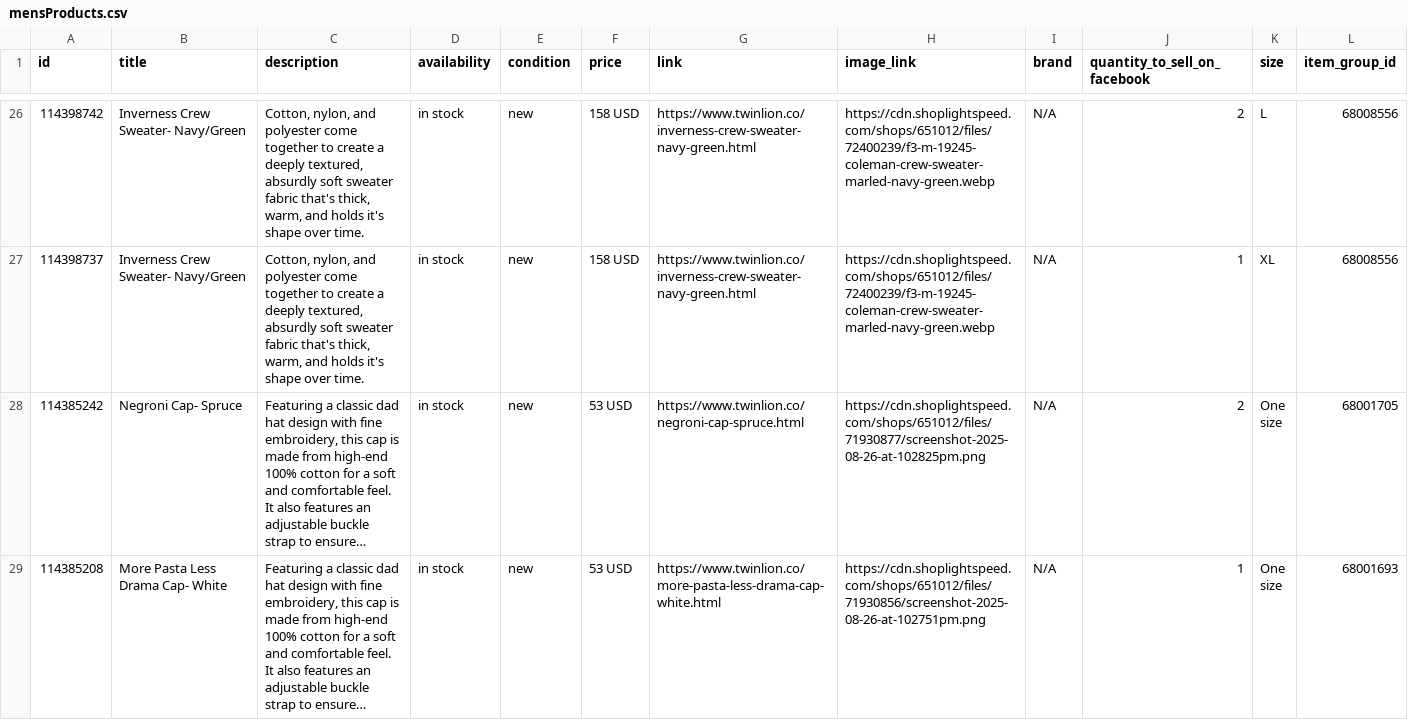
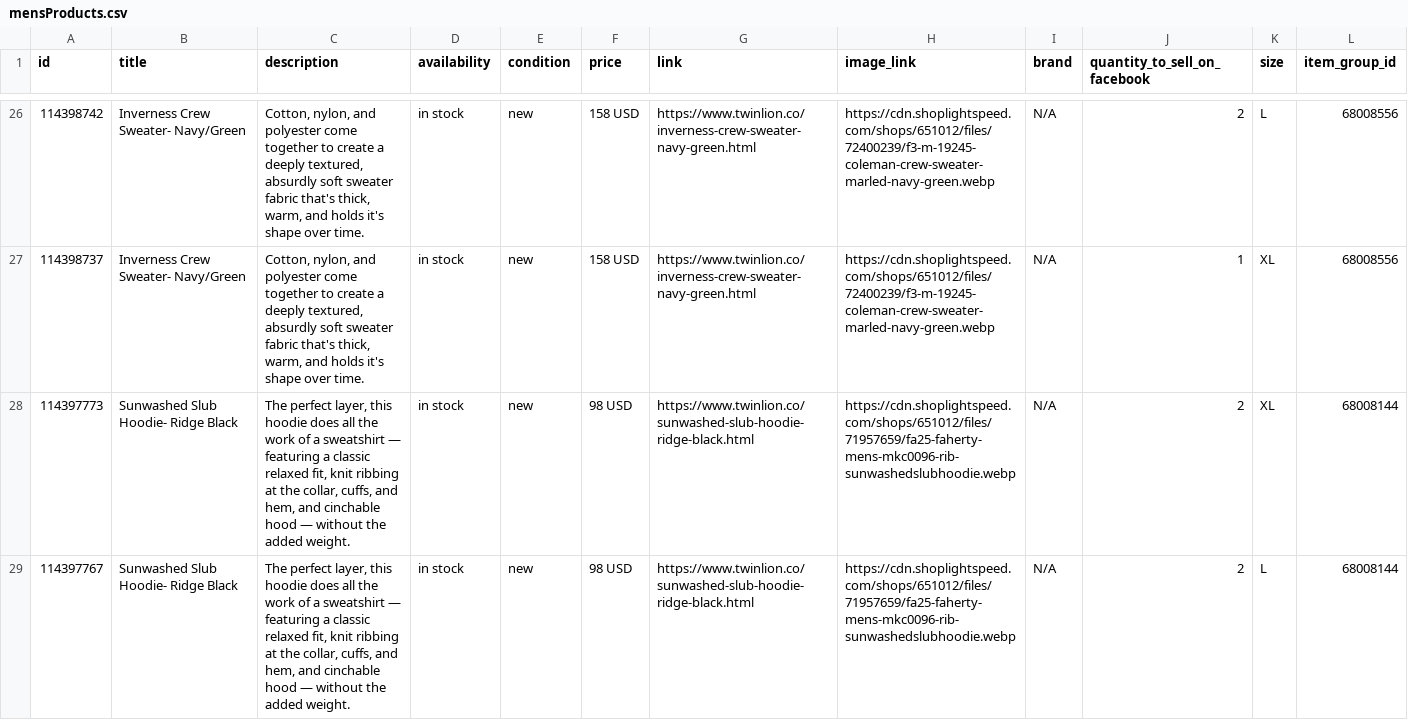
Before and after one commit to carolinewales/TwinLionMetaFeed, a CSV file: mensProducts.csv, drawn as a sheet; only a part is shown, gaps mark what is left out; the shorter side is filled out with more unchanged rows; long unchanged cells end in …; the diff covers the shown part only; the diff names each change by its address in the sheet, - before the commit and + after, or states it on an @@ line.

```diff
--- a/mensProducts.csv
+++ b/mensProducts.csv
+row 28: 114397773 | Sunwashed Slub Hoodie- Ridge Black | The perfect layer, this hoodie does all the work of a sweatshirt — featuring a classic relaxed fit, knit ribbing at the collar, cuffs, and hem, and cinchable hood — without the added weight. | in stock | new | 98 USD | https://www.twinlion.co/sunwashed-slub-hoodie-ridge-black.html | https://cdn.shoplightspeed.com/shops/651012/files/71957659/fa25-faherty-mens-mkc0096-rib-sunwashedslubhoodie.webp | N/A | 2 | XL | 68008144
+row 29: 114397767 | Sunwashed Slub Hoodie- Ridge Black | The perfect layer, this hoodie does all the work of a sweatshirt — featuring a classic relaxed fit, knit ribbing at the collar, cuffs, and hem, and cinchable hood — without the added weight. | in stock | new | 98 USD | https://www.twinlion.co/sunwashed-slub-hoodie-ridge-black.html | https://cdn.shoplightspeed.com/shops/651012/files/71957659/fa25-faherty-mens-mkc0096-rib-sunwashedslubhoodie.webp | N/A | 2 | L | 68008144
```
Also changed, not shown: 1 added row, 4 removed rows and 1 edited cell elsewhere in this file.
